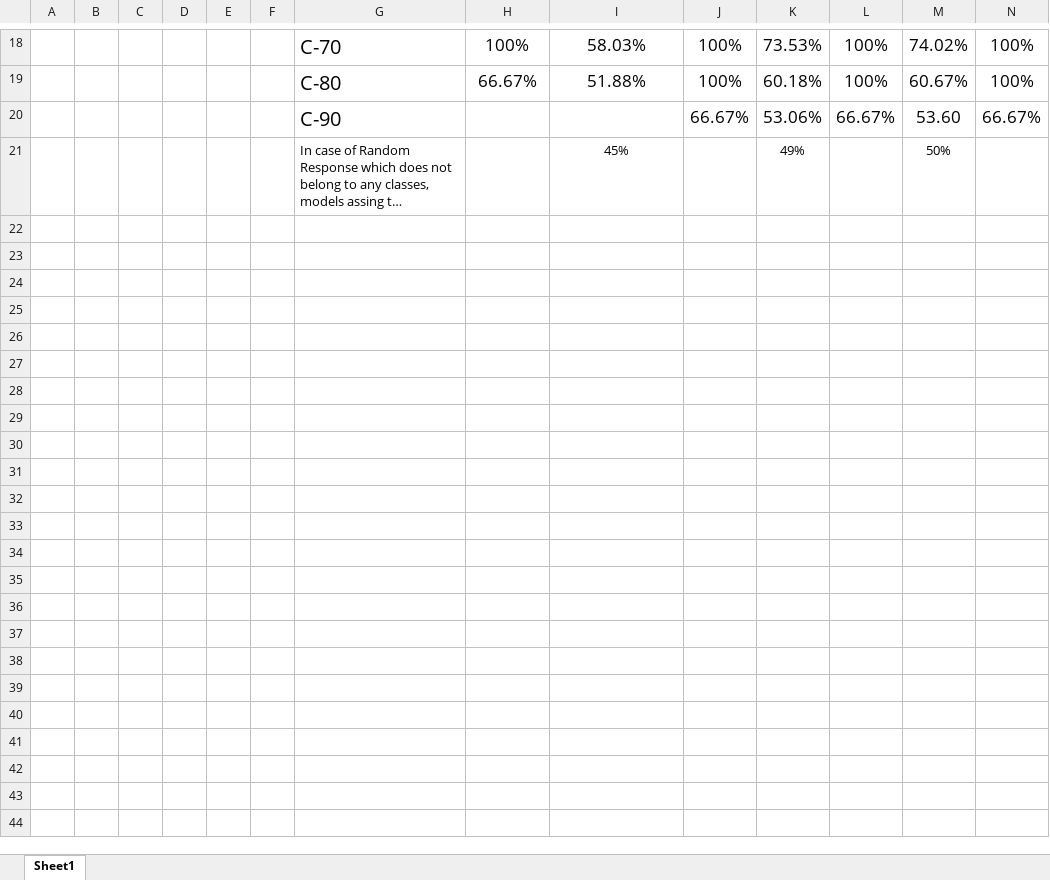
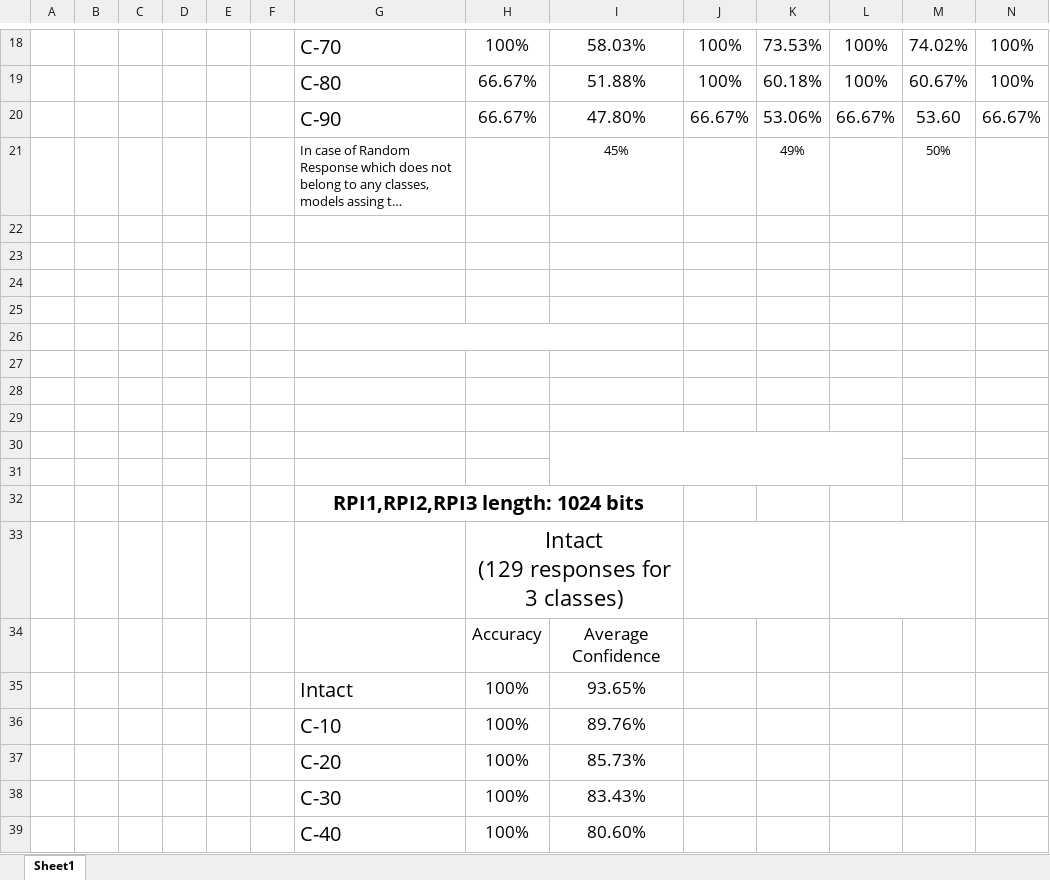
Before and after one commit to moeIsAwesome/puf-auth-ml, an Excel workbook: reports/Results.xlsx, sheet Sheet1, drawn as a sheet; only a part is shown, gaps mark what is left out; long unchanged cells end in …; values as stored, in another font and other column widths than the file's, no borders; charts and pictures not drawn; rows hold the shown columns only; ↵ is a line break in a cell; the diff covers the shown part only; the diff names each change by its address in the sheet, - before the commit and + after, or states it on an @@ line.

Commit message:
update result

```diff
--- a/reports/Results.xlsx (sheet Sheet1)
+++ b/reports/Results.xlsx (sheet Sheet1)
-H20: (empty)
+H20: 66.67%
-I20: (empty)
+I20: 47.80%
+row 22: (empty)
+row 23: (empty)
+row 24: (empty)
+row 25: (empty)
+row 26: (empty)
+row 27: (empty)
+row 28: (empty)
+row 29: (empty)
+row 30: (empty)
+row 31: (empty)
+row 32:  |  |  |  |  |  | RPI1,RPI2,RPI3 length: 1024 bits
+row 33:  |  |  |  |  |  |  | Intact ↵ (129 responses for 3 classes)
+row 34:  |  |  |  |  |  |  | Accuracy | Average Confidence
+row 35:  |  |  |  |  |  | Intact | 100% | 93.65%
+row 36:  |  |  |  |  |  | C-10 | 100% | 89.76%
+row 37:  |  |  |  |  |  | C-20 | 100% | 85.73%
+row 38:  |  |  |  |  |  | C-30 | 100% | 83.43%
+row 39:  |  |  |  |  |  | C-40 | 100% | 80.60%
```
Also changed, not shown: 41 added rows elsewhere in this sheet, 25 other files.
